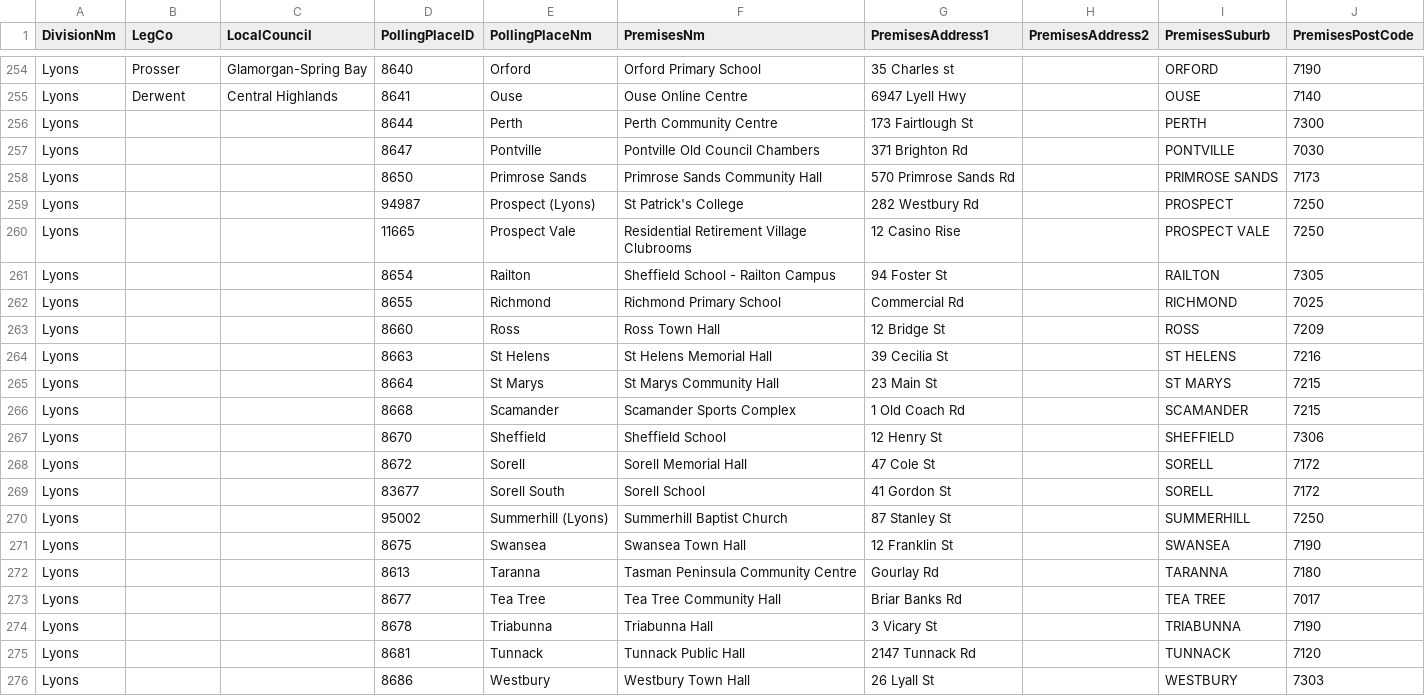
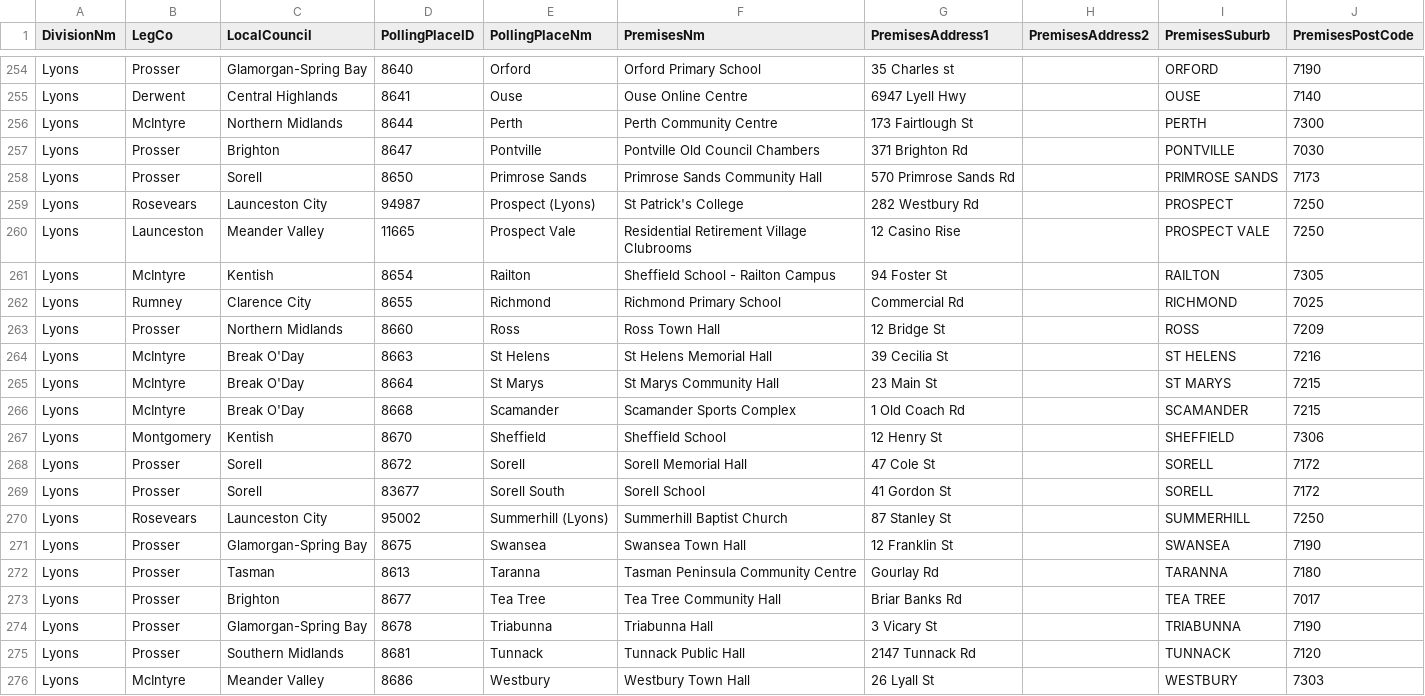
Before and after one commit to DamienIrving/election-analysis, a CSV file: data/polling_place_electorates.csv, drawn as a sheet; only a part is shown, gaps mark what is left out; the diff covers the shown part only.

Commit message:
Finished LegCo/Local entry

```diff
--- a/data/polling_place_electorates.csv
+++ b/data/polling_place_electorates.csv
@@ -255,22 +255,22 @@ Lyons,Prosser,Glamorgan-Spring Bay,8640,Orford,Orford Primary School,35 Charles
 Lyons,Derwent,Central Highlands,8641,Ouse,Ouse Online Centre,6947 Lyell Hwy,,OUSE,7140
-Lyons,,,8644,Perth,Perth Community Centre,173 Fairtlough St,,PERTH,7300
-Lyons,,,8647,Pontville,Pontville Old Council Chambers,371 Brighton Rd,,PONTVILLE,7030
-Lyons,,,8650,Primrose Sands,Primrose Sands Community Hall,570 Primrose Sands Rd,,PRIMROSE SANDS,7173
-Lyons,,,94987,Prospect (Lyons),St Patrick's College,282 Westbury Rd,,PROSPECT,7250
-Lyons,,,11665,Prospect Vale,Residential Retirement Village Clubrooms,12 Casino Rise,,PROSPECT VALE,7250
-Lyons,,,8654,Railton,Sheffield School - Railton Campus,94 Foster St,,RAILTON,7305
-Lyons,,,8655,Richmond,Richmond Primary School,Commercial Rd,,RICHMOND,7025
-Lyons,,,8660,Ross,Ross Town Hall,12 Bridge St,,ROSS,7209
-Lyons,,,8663,St Helens,St Helens Memorial Hall,39 Cecilia St,,ST HELENS,7216
-Lyons,,,8664,St Marys,St Marys Community Hall,23 Main St,,ST MARYS,7215
-Lyons,,,8668,Scamander,Scamander Sports Complex,1 Old Coach Rd,,SCAMANDER,7215
-Lyons,,,8670,Sheffield,Sheffield School,12 Henry St,,SHEFFIELD,7306
-Lyons,,,8672,Sorell,Sorell Memorial Hall,47 Cole St,,SORELL,7172
-Lyons,,,83677,Sorell South,Sorell School,41 Gordon St,,SORELL,7172
-Lyons,,,95002,Summerhill (Lyons),Summerhill Baptist Church,87 Stanley St,,SUMMERHILL,7250
-Lyons,,,8675,Swansea,Swansea Town Hall,12 Franklin St,,SWANSEA,7190
-Lyons,,,8613,Taranna,Tasman Peninsula Community Centre,Gourlay Rd,,TARANNA,7180
-Lyons,,,8677,Tea Tree,Tea Tree Community Hall,Briar Banks Rd,,TEA TREE,7017
-Lyons,,,8678,Triabunna,Triabunna Hall,3 Vicary St,,TRIABUNNA,7190
-Lyons,,,8681,Tunnack,Tunnack Public Hall,2147 Tunnack Rd,,TUNNACK,7120
-Lyons,,,8686,Westbury,Westbury Town Hall,26 Lyall St,,WESTBURY,7303
+Lyons,McIntyre,Northern Midlands,8644,Perth,Perth Community Centre,173 Fairtlough St,,PERTH,7300
+Lyons,Prosser,Brighton,8647,Pontville,Pontville Old Council Chambers,371 Brighton Rd,,PONTVILLE,7030
+Lyons,Prosser,Sorell,8650,Primrose Sands,Primrose Sands Community Hall,570 Primrose Sands Rd,,PRIMROSE SANDS,7173
+Lyons,Rosevears,Launceston City,94987,Prospect (Lyons),St Patrick's College,282 Westbury Rd,,PROSPECT,7250
+Lyons,Launceston,Meander Valley,11665,Prospect Vale,Residential Retirement Village Clubrooms,12 Casino Rise,,PROSPECT VALE,7250
+Lyons,McIntyre,Kentish,8654,Railton,Sheffield School - Railton Campus,94 Foster St,,RAILTON,7305
+Lyons,Rumney,Clarence City,8655,Richmond,Richmond Primary School,Commercial Rd,,RICHMOND,7025
+Lyons,Prosser,Northern Midlands,8660,Ross,Ross Town Hall,12 Bridge St,,ROSS,7209
+Lyons,McIntyre,Break O'Day,8663,St Helens,St Helens Memorial Hall,39 Cecilia St,,ST HELENS,7216
+Lyons,McIntyre,Break O'Day,8664,St Marys,St Marys Community Hall,23 Main St,,ST MARYS,7215
+Lyons,McIntyre,Break O'Day,8668,Scamander,Scamander Sports Complex,1 Old Coach Rd,,SCAMANDER,7215
+Lyons,Montgomery,Kentish,8670,Sheffield,Sheffield School,12 Henry St,,SHEFFIELD,7306
+Lyons,Prosser,Sorell,8672,Sorell,Sorell Memorial Hall,47 Cole St,,SORELL,7172
+Lyons,Prosser,Sorell,83677,Sorell South,Sorell School,41 Gordon St,,SORELL,7172
+Lyons,Rosevears,Launceston City,95002,Summerhill (Lyons),Summerhill Baptist Church,87 Stanley St,,SUMMERHILL,7250
+Lyons,Prosser,Glamorgan-Spring Bay,8675,Swansea,Swansea Town Hall,12 Franklin St,,SWANSEA,7190
+Lyons,Prosser,Tasman,8613,Taranna,Tasman Peninsula Community Centre,Gourlay Rd,,TARANNA,7180
+Lyons,Prosser,Brighton,8677,Tea Tree,Tea Tree Community Hall,Briar Banks Rd,,TEA TREE,7017
+Lyons,Prosser,Glamorgan-Spring Bay,8678,Triabunna,Triabunna Hall,3 Vicary St,,TRIABUNNA,7190
+Lyons,Prosser,Southern Midlands,8681,Tunnack,Tunnack Public Hall,2147 Tunnack Rd,,TUNNACK,7120
+Lyons,McIntyre,Meander Valley,8686,Westbury,Westbury Town Hall,26 Lyall St,,WESTBURY,7303
```
Also changed, not shown: 4 edited cells elsewhere in this file.
